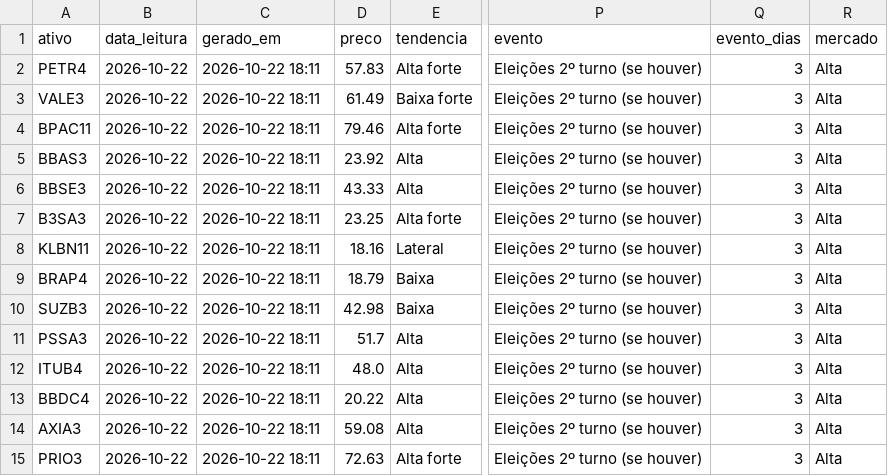
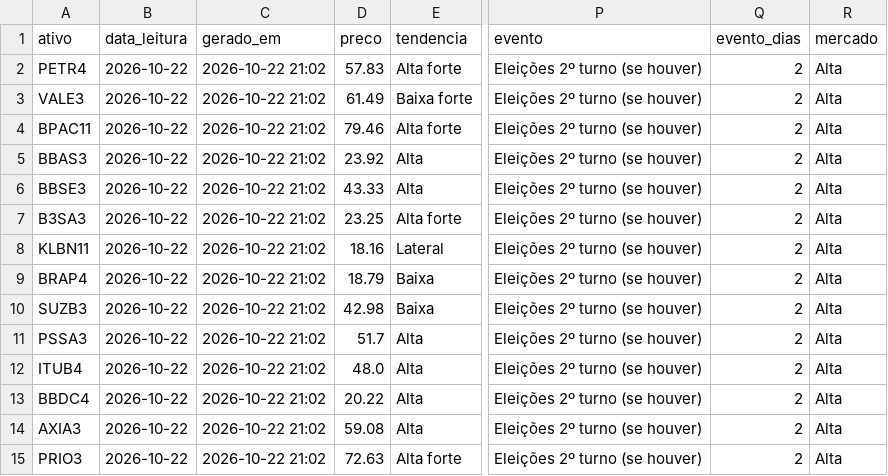
Before and after one commit to DCS1986/PAINEL-ARBITRAGEM, a CSV file: radar_tecnico/radar/leituras.csv, drawn as a sheet; only a part is shown, gaps mark what is left out; the diff names each change by its address in the sheet, - before the commit and + after, or states it on an @@ line.

Commit message:
Radar: leituras 2026-10-23

```diff
--- a/radar_tecnico/radar/leituras.csv
+++ b/radar_tecnico/radar/leituras.csv
-C2:C15 (gerado_em): 2026-10-22 18:11
+C2:C15 (gerado_em): 2026-10-22 21:02
-Q2:Q15 (evento_dias): 3
+Q2:Q15 (evento_dias): 2
```
